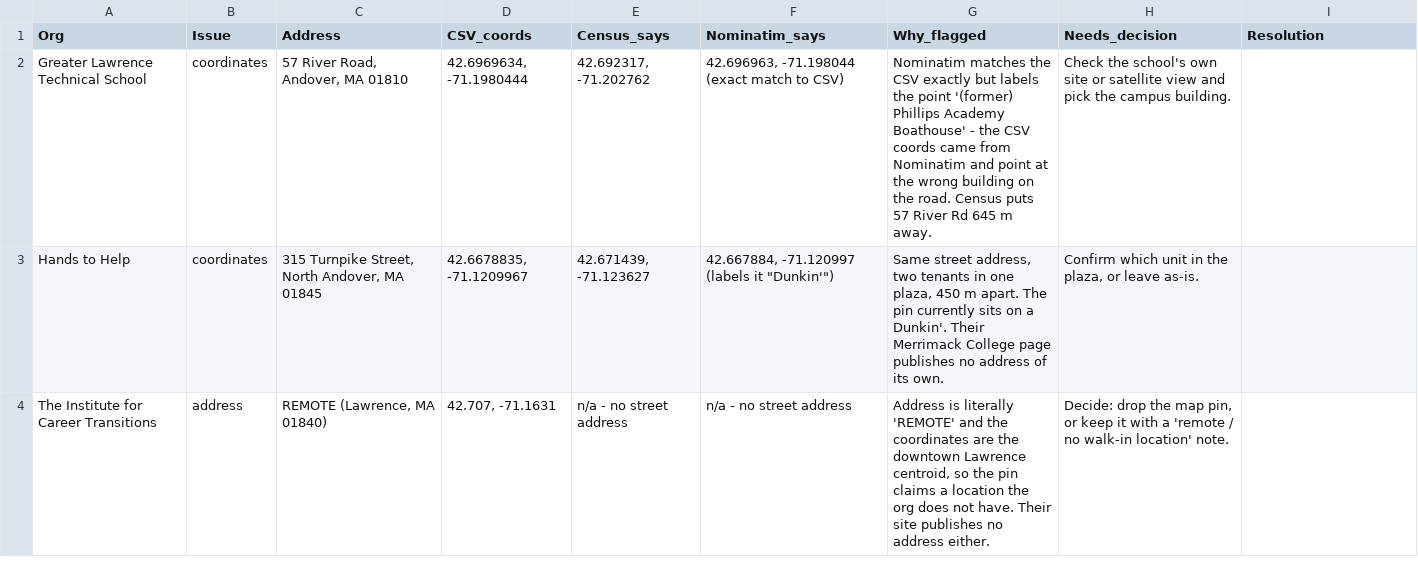
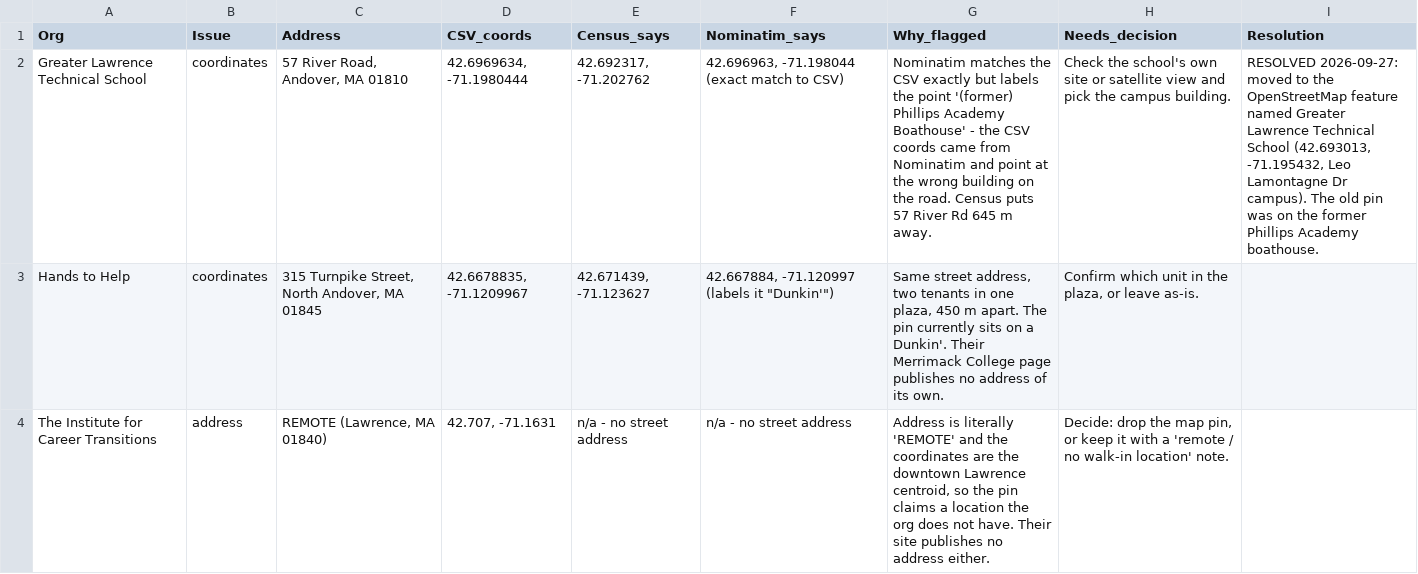
Before and after one commit to pandeyrb/gatewayinitiative-nonprofit-dashboard, a CSV file: qa/geo_review.csv, drawn as a sheet; only a part is shown; the diff names each change by its address in the sheet, - before the commit and + after, or states it on an @@ line.

```diff
--- a/qa/geo_review.csv
+++ b/qa/geo_review.csv
-I2 (Resolution): (empty)
+I2 (Resolution): RESOLVED 2026-09-27: moved to the OpenStreetMap feature named Greater Lawrence Technical School (42.693013, -71.195432, Leo Lamontagne Dr campus). The old pin was on the former Phillips Academy boathouse.
```
Also changed, not shown: data/GWIorgs_v6.csv, qa/open_questions.csv, 9 other files.
